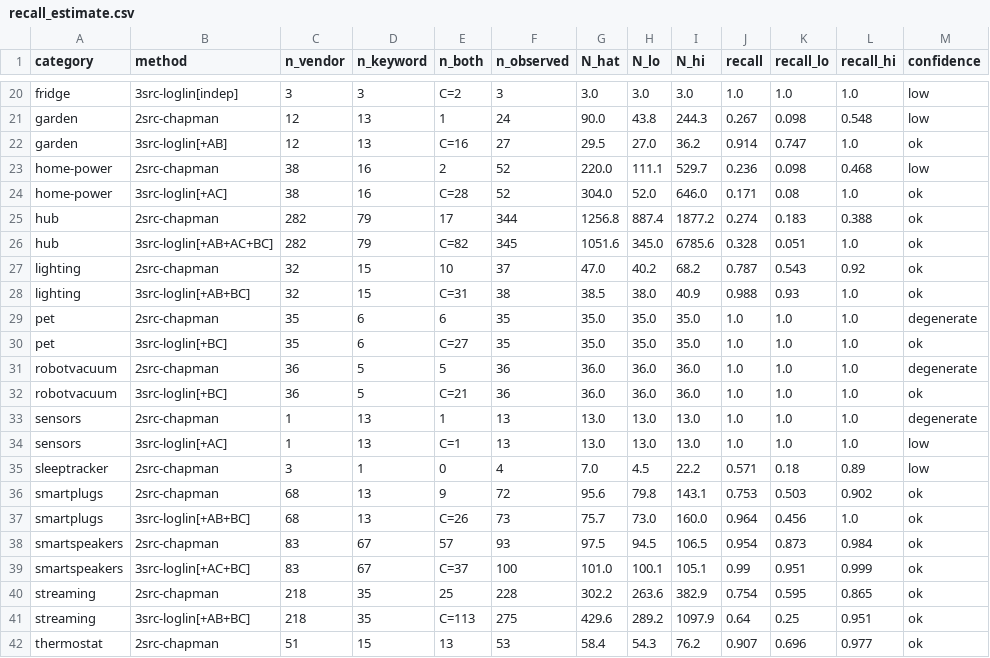
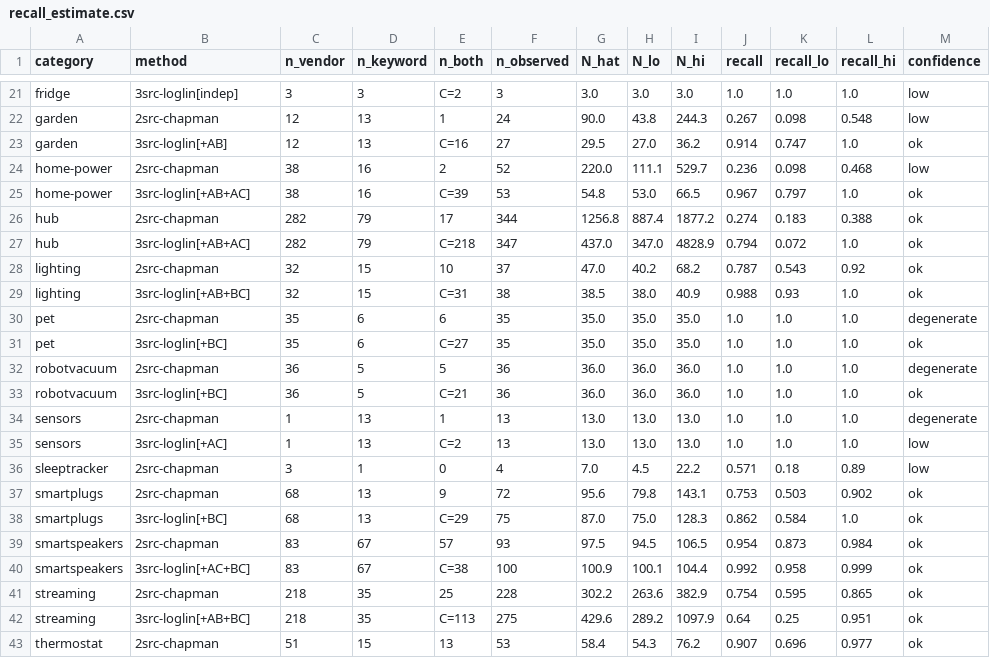
Before and after one commit to constrictingsnake/Home-IoT-Security, a CSV file: data/difference/recall_estimate.csv, drawn as a sheet; only a part is shown, gaps mark what is left out; the diff covers the shown part only.

Commit message:
Recompute 3-src recall and term precision after the 220 human verdicts
The third capture set C reseeds from confirmed-Yes device CPEs, so it moves
whenever judgments settle; the 220 human verdicts landed after the 2026-07-23
rebuild. 2-source columns are unchanged (still read from the 07-23 search
outputs) — only the 3-src column and term_precision are recomputed.

- recall_estimate.csv: airconditioner now forms a 3-src row (C=3); notable
  shifts on ev-charging (0.902->0.344), hub (0.328->0.794), doorlock
  (0.086->0.247), home-power (0.171->0.967). Wide CIs throughout — indicative.
- term_precision.csv: 10 new zero-precision prune candidates, incl.
  "smart display" (48 judged, 0 yes) and "home hub" (44/0).
- RESULTS.md: document the two-date split and what is not yet folded in
  (7 pending Claude judgments, hubble vendor terms never rebuilt).
- Refresh 4 categories' claude.csv review copies.

```diff
--- a/data/difference/recall_estimate.csv
+++ b/data/difference/recall_estimate.csv
@@ -23,5 +24,5 @@ garden,3src-loglin[+AB],12,13,C=16,27,29.5,27.0,36.2,0.914,0.747,1.0,ok
 home-power,2src-chapman,38,16,2,52,220.0,111.1,529.7,0.236,0.098,0.468,low
-home-power,3src-loglin[+AC],38,16,C=28,52,304.0,52.0,646.0,0.171,0.08,1.0,ok
+home-power,3src-loglin[+AB+AC],38,16,C=39,53,54.8,53.0,66.5,0.967,0.797,1.0,ok
 hub,2src-chapman,282,79,17,344,1256.8,887.4,1877.2,0.274,0.183,0.388,ok
-hub,3src-loglin[+AB+AC+BC],282,79,C=82,345,1051.6,345.0,6785.6,0.328,0.051,1.0,ok
+hub,3src-loglin[+AB+AC],282,79,C=218,347,437.0,347.0,4828.9,0.794,0.072,1.0,ok
 lighting,2src-chapman,32,15,10,37,47.0,40.2,68.2,0.787,0.543,0.92,ok
@@ -33,8 +34,8 @@ robotvacuum,3src-loglin[+BC],36,5,C=21,36,36.0,36.0,36.0,1.0,1.0,1.0,ok
 sensors,2src-chapman,1,13,1,13,13.0,13.0,13.0,1.0,1.0,1.0,degenerate
-sensors,3src-loglin[+AC],1,13,C=1,13,13.0,13.0,13.0,1.0,1.0,1.0,low
+sensors,3src-loglin[+AC],1,13,C=2,13,13.0,13.0,13.0,1.0,1.0,1.0,low
 sleeptracker,2src-chapman,3,1,0,4,7.0,4.5,22.2,0.571,0.18,0.89,low
 smartplugs,2src-chapman,68,13,9,72,95.6,79.8,143.1,0.753,0.503,0.902,ok
-smartplugs,3src-loglin[+AB+BC],68,13,C=26,73,75.7,73.0,160.0,0.964,0.456,1.0,ok
+smartplugs,3src-loglin[+BC],68,13,C=29,75,87.0,75.0,128.3,0.862,0.584,1.0,ok
 smartspeakers,2src-chapman,83,67,57,93,97.5,94.5,106.5,0.954,0.873,0.984,ok
-smartspeakers,3src-loglin[+AC+BC],83,67,C=37,100,101.0,100.1,105.1,0.99,0.951,0.999,ok
+smartspeakers,3src-loglin[+AC+BC],83,67,C=38,100,100.9,100.1,104.4,0.992,0.958,0.999,ok
 streaming,2src-chapman,218,35,25,228,302.2,263.6,382.9,0.754,0.595,0.865,ok
```
Also changed, not shown: 1 added row and 27 edited cells elsewhere in this file, data/difference/home-power/reviews/claude.csv, data/difference/smartplugs/reviews/claude.csv, 4 other files.
